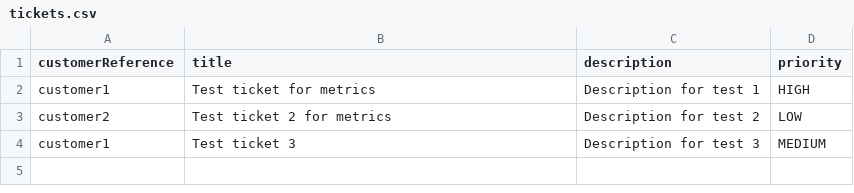
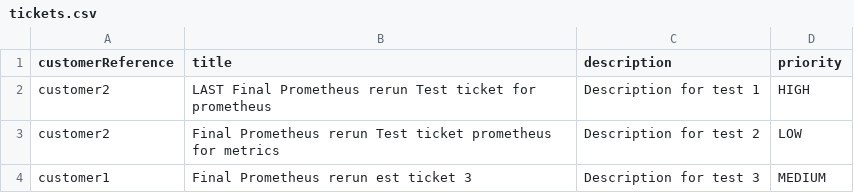
Before and after one commit to ankitajhaa/ticket-system, a CSV file: tickets.csv, drawn as a sheet.

Commit message:
Added Prometheus with a volume for persistence and 5 metrics

```diff
--- a/tickets.csv
+++ b/tickets.csv
@@ -1,4 +1,4 @@
 customerReference,title,description,priority
-customer1,Test ticket for metrics,Description for test 1,HIGH
-customer2,Test ticket 2 for metrics,Description for test 2,LOW
-customer1,Test ticket 3,Description for test 3,MEDIUM
+customer2,LAST Final Prometheus rerun Test ticket for prometheus ,Description for test 1,HIGH
+customer2,Final Prometheus rerun Test ticket prometheus for metrics,Description for test 2,LOW
+customer1,Final Prometheus  rerun est ticket 3,Description for test 3,MEDIUM
```
Also changed, not shown: 6 other files.
